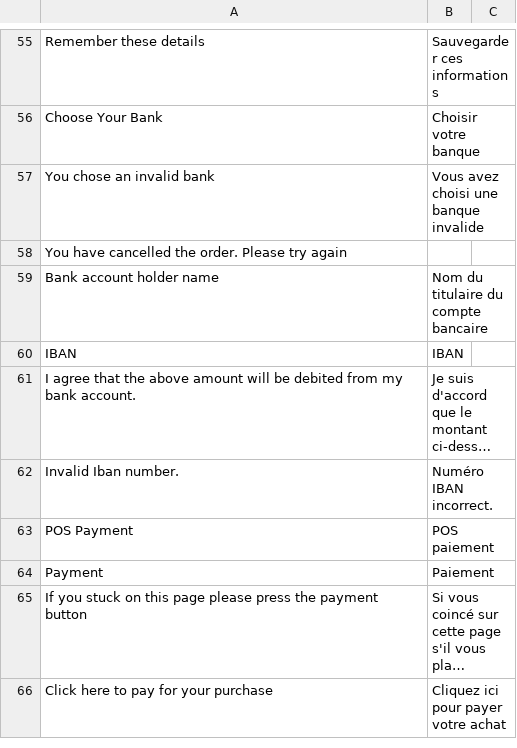
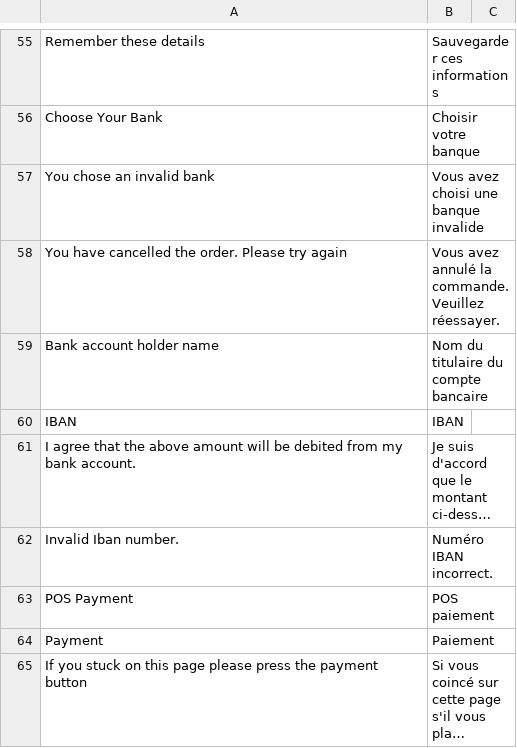
Before and after one commit to wardcapp/adyen-magento, a CSV file: app/locale/fr_FR/Adyen_Payment.csv, drawn as a sheet; only a part is shown, gaps mark what is left out; the shorter side is filled out with more unchanged rows; long unchanged cells end in ….

Commit message:
Fix 791 Missing translations for ES, FR HPP payment cancel

```diff
--- a/app/locale/fr_FR/Adyen_Payment.csv
+++ b/app/locale/fr_FR/Adyen_Payment.csv
@@ -57,3 +57,3 @@
 "You chose an invalid bank","Vous avez choisi une banque invalide"
-"You have cancelled the order. Please try again"
+"You have cancelled the order. Please try again","Vous avez annulé la commande. Veuillez réessayer."
 "Bank account holder name","Nom du titulaire du compte bancaire"
```
Also changed, not shown: app/locale/es_ES/Adyen_Payment.csv.
